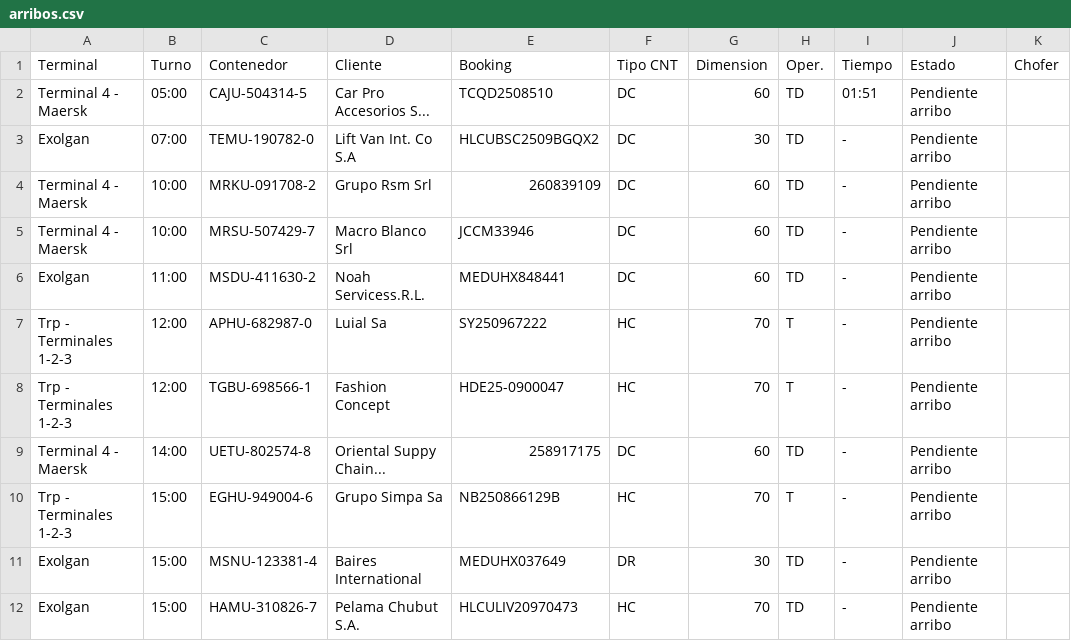
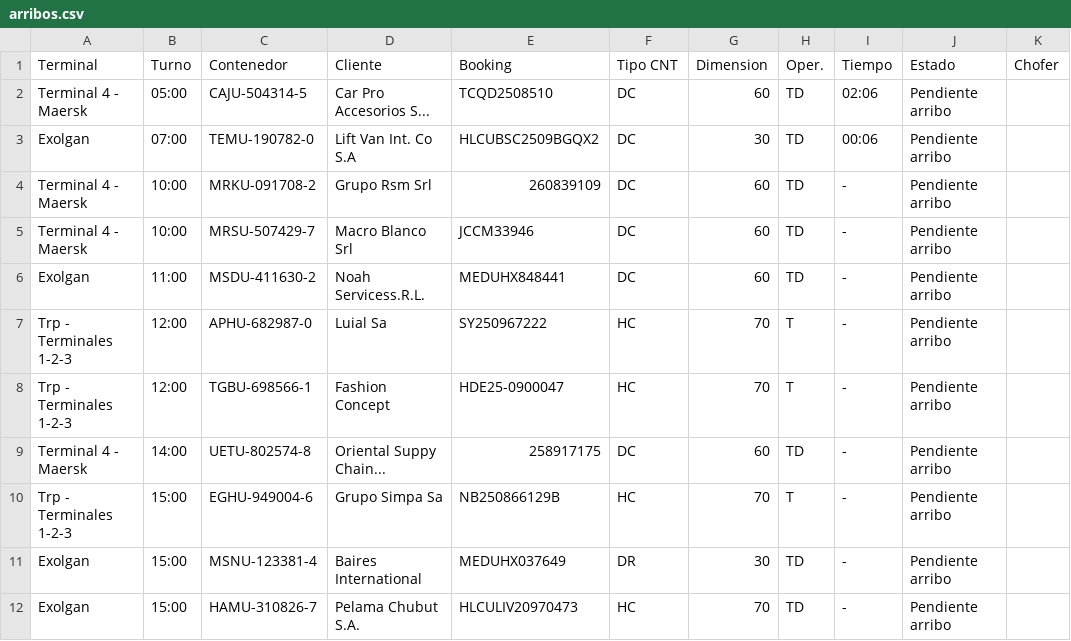
Before and after one commit to marajadesantelmo/dassa_operativo_stream, a CSV file: data/arribos.csv, drawn as a sheet.

```diff
--- a/data/arribos.csv
+++ b/data/arribos.csv
@@ -1,4 +1,4 @@
 Terminal,Turno,Contenedor,Cliente,Booking,Tipo CNT,Dimension,Oper.,Tiempo,Estado,Chofer
-Terminal 4 - Maersk,05:00,CAJU-504314-5,Car Pro Accesorios S...,TCQD2508510,DC,60,TD,01:51,Pendiente arribo,
-Exolgan,07:00,TEMU-190782-0,Lift Van Int. Co S.A,HLCUBSC2509BGQX2,DC,30,TD,-,Pendiente arribo,
+Terminal 4 - Maersk,05:00,CAJU-504314-5,Car Pro Accesorios S...,TCQD2508510,DC,60,TD,02:06,Pendiente arribo,
+Exolgan,07:00,TEMU-190782-0,Lift Van Int. Co S.A,HLCUBSC2509BGQX2,DC,30,TD,00:06,Pendiente arribo,
 Terminal 4 - Maersk,10:00,MRKU-091708-2,Grupo Rsm Srl,260839109,DC,60,TD,-,Pendiente arribo,
```
Also changed, not shown: 1 other file.
